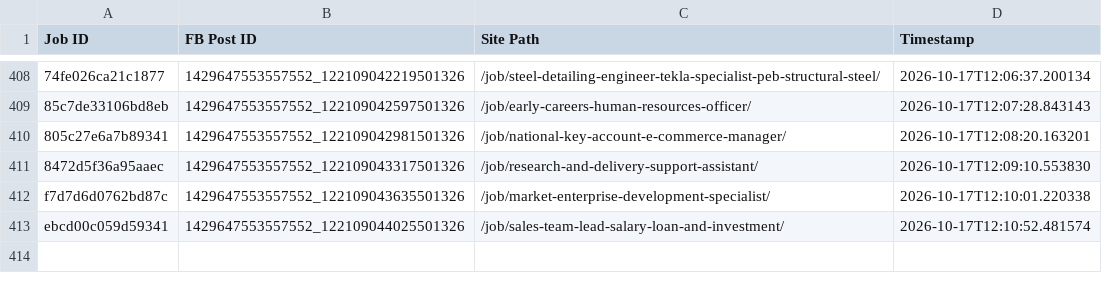
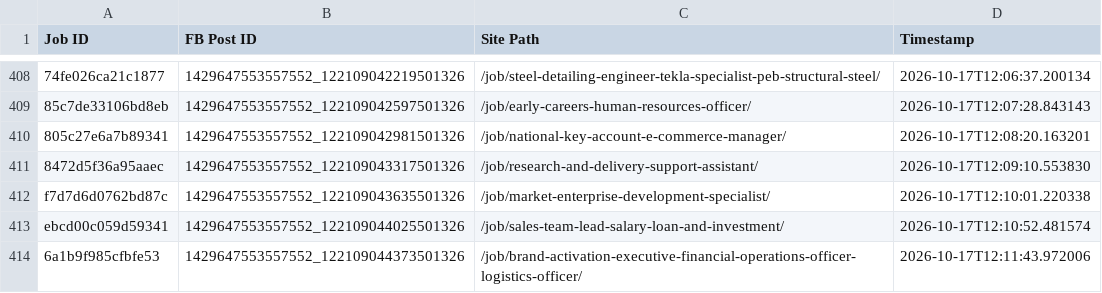
Before and after one commit to paulinepule2000/ng-sm, a CSV file: fb_posted_nigeria.csv, drawn as a sheet; only a part is shown, gaps mark what is left out; the diff names each change by its address in the sheet, - before the commit and + after, or states it on an @@ line.

```diff
--- a/fb_posted_nigeria.csv
+++ b/fb_posted_nigeria.csv
+row 414: 6a1b9f985cfbfe53 | 1429647553557552_122109044373501326 | /job/brand-activation-executive-financial-operations-officer-logistics-officer/ | 2026-10-17T12:11:43.972006
```
